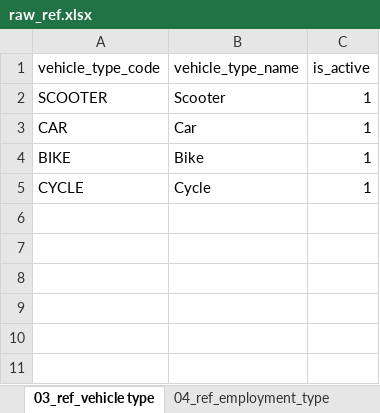
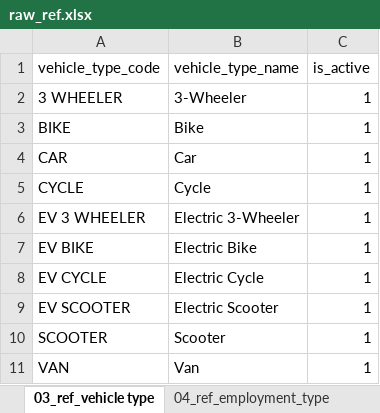
Before and after one commit to WalterEdwardd/food-delivery-etl-dwh, an Excel workbook: data/reference/raw_ref.xlsx, sheet 03_ref_vehicle type, drawn as a sheet; values as stored, in another font and other column widths than the file's, no borders; table styles not drawn; the diff names each change by its address in the sheet, - before the commit and + after, or states it on an @@ line.

```diff
--- a/data/reference/raw_ref.xlsx (sheet 03_ref_vehicle type)
+++ b/data/reference/raw_ref.xlsx (sheet 03_ref_vehicle type)
+row 2: 3 WHEELER | 3-Wheeler | 1
@@ row 4 moved to row 3: BIKE @@
@@ row 3 moved to row 4: CAR @@
+row 6: EV 3 WHEELER | Electric 3-Wheeler | 1
+row 7: EV BIKE | Electric Bike | 1
+row 8: EV CYCLE | Electric Cycle | 1
+row 9: EV SCOOTER | Electric Scooter | 1
+row 11: VAN | Van | 1
```
Also changed, not shown: sheet 01_ref_city, sheet 05_ref_category, sheet 06_ref_cuisine_type, sheet 02_ref_acquisition_channel, sheet 07_ref_partner_type, sheet 04_ref_employment_type.
